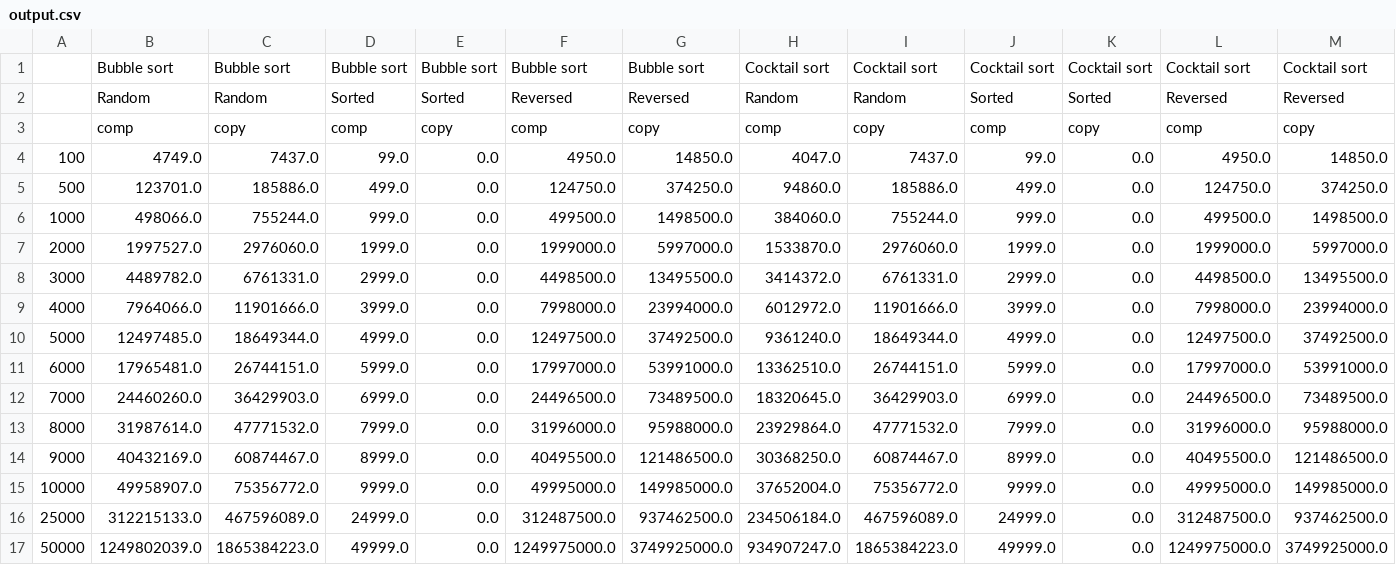
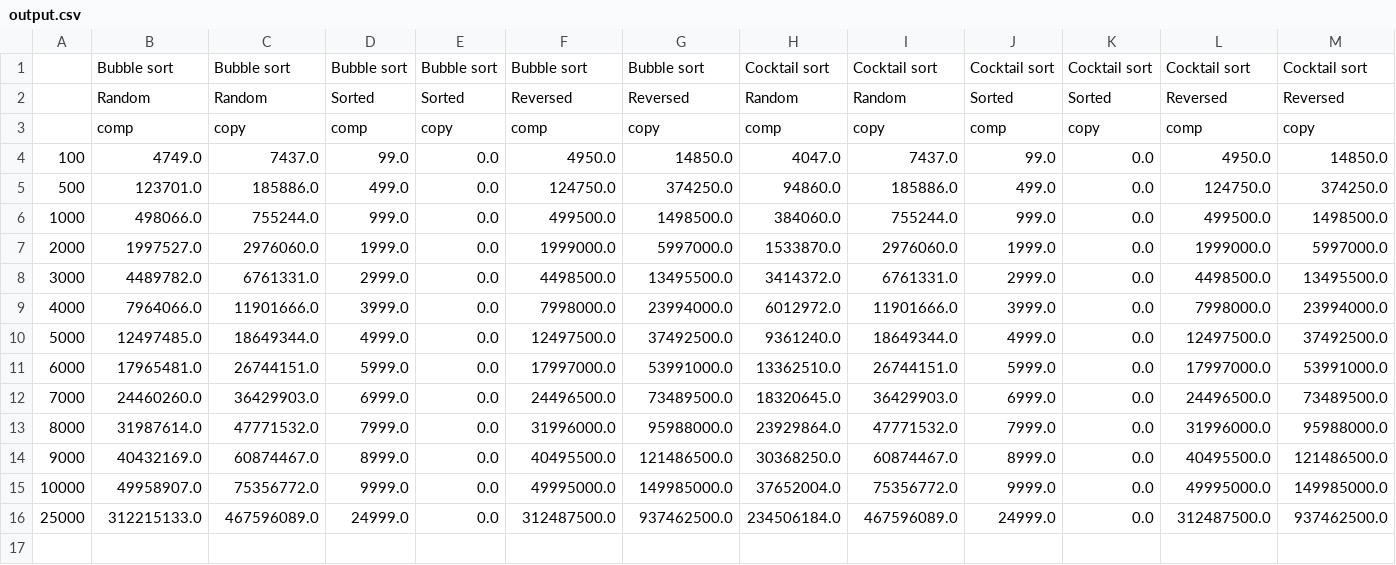
Before and after one commit to Nakamo312/Sorted-alghorithms, a CSV file: Stats/output.csv, drawn as a sheet; only a part is shown; rows hold the shown columns only; the diff names each change by its address in the sheet, - before the commit and + after, or states it on an @@ line.

Commit message:
Add files via upload

```diff
--- a/Stats/output.csv
+++ b/Stats/output.csv
-row 17: 50000 | 1249802039.0 | 1865384223.0 | 49999.0 | 0.0 | 1249975000.0 | 3749925000.0 | 934907247.0 | 1865384223.0 | 49999.0 | 0.0 | 1249975000.0 | 3749925000.0
```
